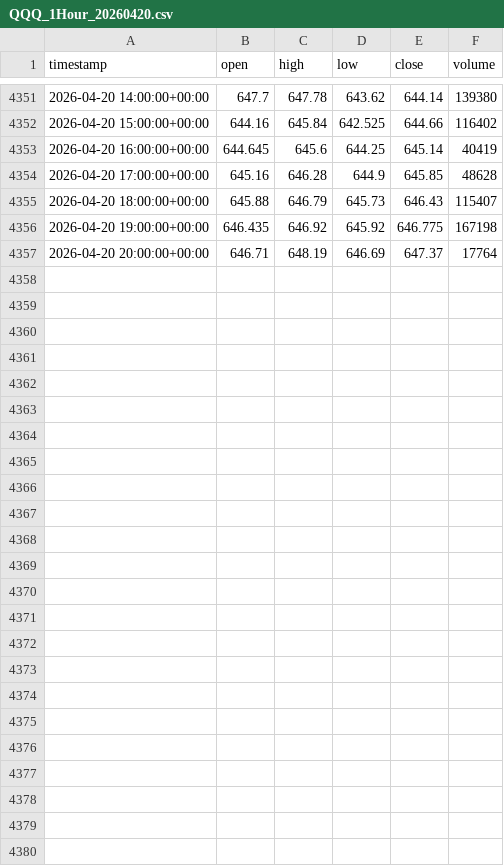
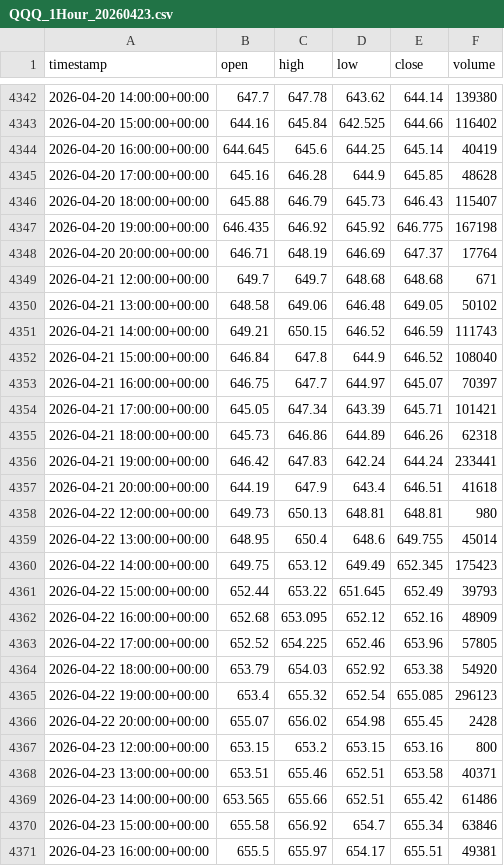
Before and after one commit to vipvipvip/SwingTraderAndOptimizer, a CSV file: backend/public/data/QQQ_1Hour_20260423.csv (was backend/data/QQQ_1Hour_20260420.csv), drawn as a sheet; only a part is shown, gaps mark what is left out; the diff covers the shown part only.

```diff
--- a/backend/data/QQQ_1Hour_20260420.csv
+++ b/backend/public/data/QQQ_1Hour_20260423.csv
@@ -4357 +4348,24 @@ timestamp,open,high,low,close,volume
 2026-04-20 20:00:00+00:00,646.71,648.19,646.69,647.37,17764
+2026-04-21 12:00:00+00:00,649.7,649.7,648.68,648.68,671
+2026-04-21 13:00:00+00:00,648.58,649.06,646.48,649.05,50102
+2026-04-21 14:00:00+00:00,649.21,650.15,646.52,646.59,111743
+2026-04-21 15:00:00+00:00,646.84,647.8,644.9,646.52,108040
+2026-04-21 16:00:00+00:00,646.75,647.7,644.97,645.07,70397
+2026-04-21 17:00:00+00:00,645.05,647.34,643.39,645.71,101421
+2026-04-21 18:00:00+00:00,645.73,646.86,644.89,646.26,62318
+2026-04-21 19:00:00+00:00,646.42,647.83,642.24,644.24,233441
+2026-04-21 20:00:00+00:00,644.19,647.9,643.4,646.51,41618
+2026-04-22 12:00:00+00:00,649.73,650.13,648.81,648.81,980
+2026-04-22 13:00:00+00:00,648.95,650.4,648.6,649.755,45014
+2026-04-22 14:00:00+00:00,649.75,653.12,649.49,652.345,175423
+2026-04-22 15:00:00+00:00,652.44,653.22,651.645,652.49,39793
+2026-04-22 16:00:00+00:00,652.68,653.095,652.12,652.16,48909
+2026-04-22 17:00:00+00:00,652.52,654.225,652.46,653.96,57805
+2026-04-22 18:00:00+00:00,653.79,654.03,652.92,653.38,54920
+2026-04-22 19:00:00+00:00,653.4,655.32,652.54,655.085,296123
+2026-04-22 20:00:00+00:00,655.07,656.02,654.98,655.45,2428
+2026-04-23 12:00:00+00:00,653.15,653.2,653.15,653.16,800
+2026-04-23 13:00:00+00:00,653.51,655.46,652.51,653.58,40371
+2026-04-23 14:00:00+00:00,653.565,655.66,652.51,655.42,61486
+2026-04-23 15:00:00+00:00,655.58,656.92,654.7,655.34,63846
+2026-04-23 16:00:00+00:00,655.5,655.97,654.17,655.51,49381
```
Also changed, not shown: 9 removed rows elsewhere in this file, backend/public/data/IWM_1Hour_20260423.csv, backend/public/data/SPY_1Hour_20260423.csv, 8 other files.
